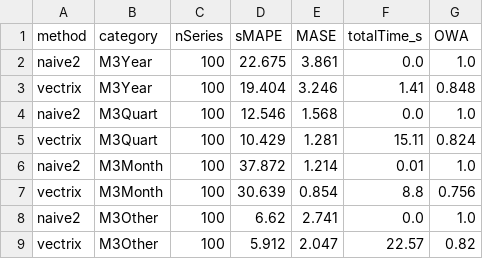
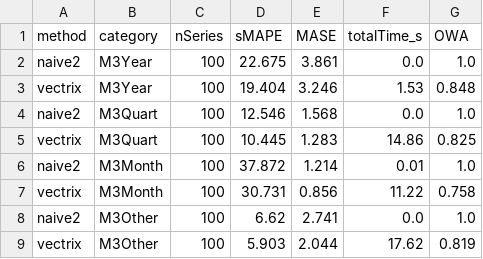
Before and after one commit to eddmpython/vectrix, a CSV file: benchmarks/m3Results.csv, drawn as a sheet.

```diff
--- a/benchmarks/m3Results.csv
+++ b/benchmarks/m3Results.csv
@@ -2,8 +2,8 @@ method,category,nSeries,sMAPE,MASE,totalTime_s,OWA
 naive2,M3Year,100,22.675,3.861,0.0,1.0
-vectrix,M3Year,100,19.404,3.246,1.41,0.848
+vectrix,M3Year,100,19.404,3.246,1.53,0.848
 naive2,M3Quart,100,12.546,1.568,0.0,1.0
-vectrix,M3Quart,100,10.429,1.281,15.11,0.824
+vectrix,M3Quart,100,10.445,1.283,14.86,0.825
 naive2,M3Month,100,37.872,1.214,0.01,1.0
-vectrix,M3Month,100,30.639,0.854,8.8,0.756
+vectrix,M3Month,100,30.731,0.856,11.22,0.758
 naive2,M3Other,100,6.62,2.741,0.0,1.0
-vectrix,M3Other,100,5.912,2.047,22.57,0.82
+vectrix,M3Other,100,5.903,2.044,17.62,0.819
```
Also changed, not shown: benchmarks/m4Results.csv, 9 other files.
